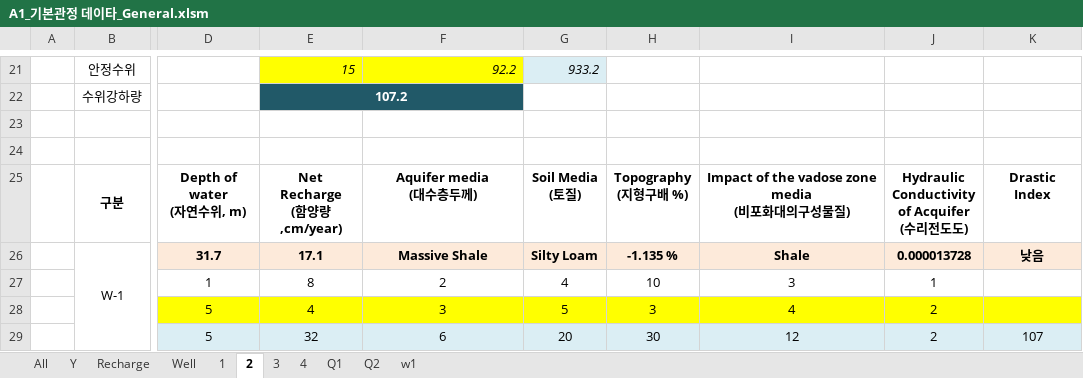
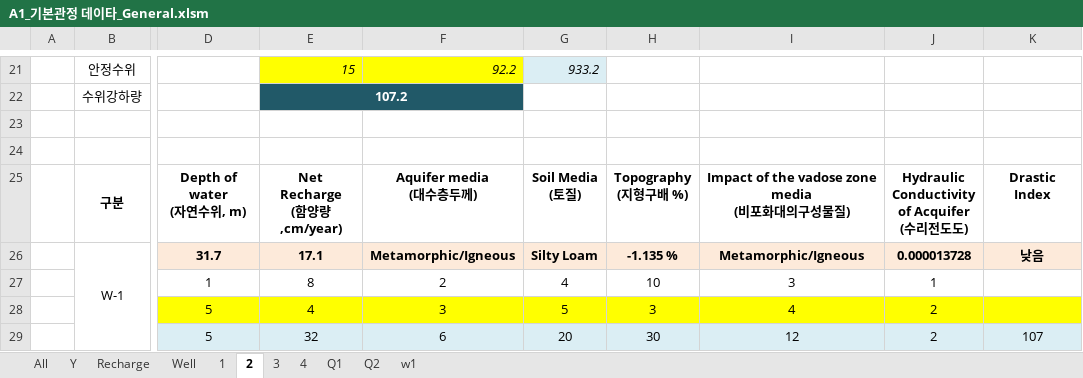
Before and after one commit to VB6Hobbyst7/02_Excel, an Excel workbook: 07_LandSlide/09_기본관정데이타/A1_기본관정 데이타_General.xlsm, sheet 2, drawn as a sheet; only a part is shown, gaps mark what is left out; values as stored, in another font and other column widths than the file's, no borders; charts and pictures not drawn; the diff names each change by its address in the sheet, - before the commit and + after, or states it on an @@ line.

```diff
--- a/07_LandSlide/09_기본관정데이타/A1_기본관정 데이타_General.xlsm (sheet 2)
+++ b/07_LandSlide/09_기본관정데이타/A1_기본관정 데이타_General.xlsm (sheet 2)
-F26: Massive Shale
+F26: Metamorphic/Igneous
-I26: Shale
+I26: Metamorphic/Igneous
```
Also changed, not shown: sheet Q2, sheet Q1, sheet w1, sheet 3, sheet 4, sheet Well, 1 more sheet, formulas that keep their value, charts or pictures, 07_LandSlide/06_기사용관정/01_기사용관정현황_General.xlsm, 07_LandSlide/07_양수시험/01_general_w1_yangsoo.xlsm.
